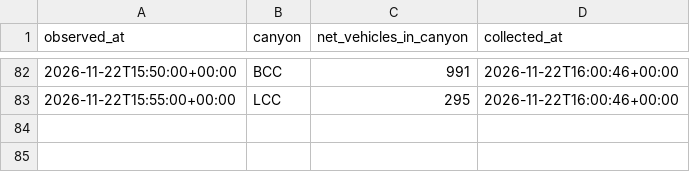
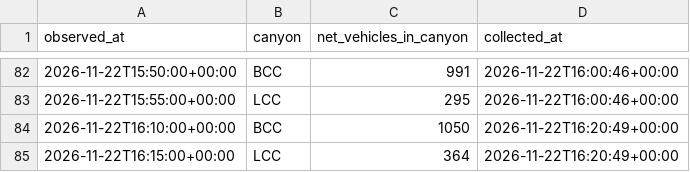
Before and after one commit to Jbeck-tests/Ski-wait-times, a CSV file: canyon_live.csv, drawn as a sheet; only a part is shown, gaps mark what is left out; the diff names each change by its address in the sheet, - before the commit and + after, or states it on an @@ line.

```diff
--- a/canyon_live.csv
+++ b/canyon_live.csv
+row 84: 2026-11-22T16:10:00+00:00 | BCC | 1050 | 2026-11-22T16:20:49+00:00
+row 85: 2026-11-22T16:15:00+00:00 | LCC | 364 | 2026-11-22T16:20:49+00:00
```
Also changed, not shown: resort_status.csv, webcam_counts.csv, 1 other file.
